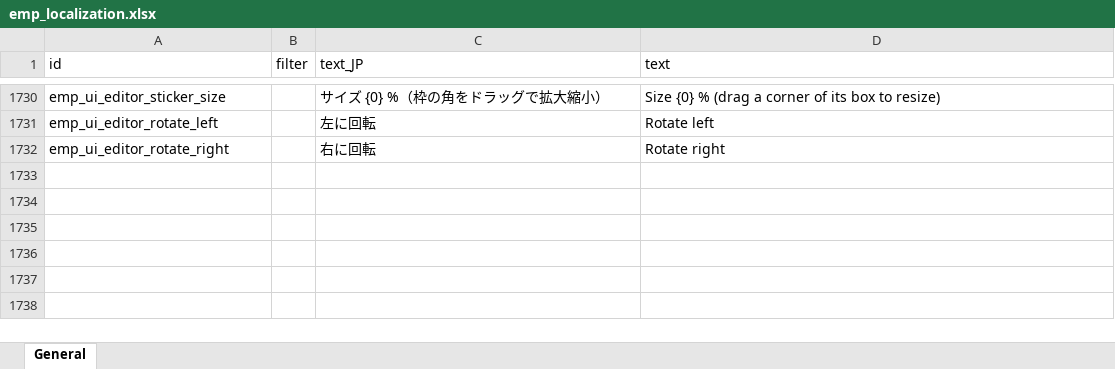
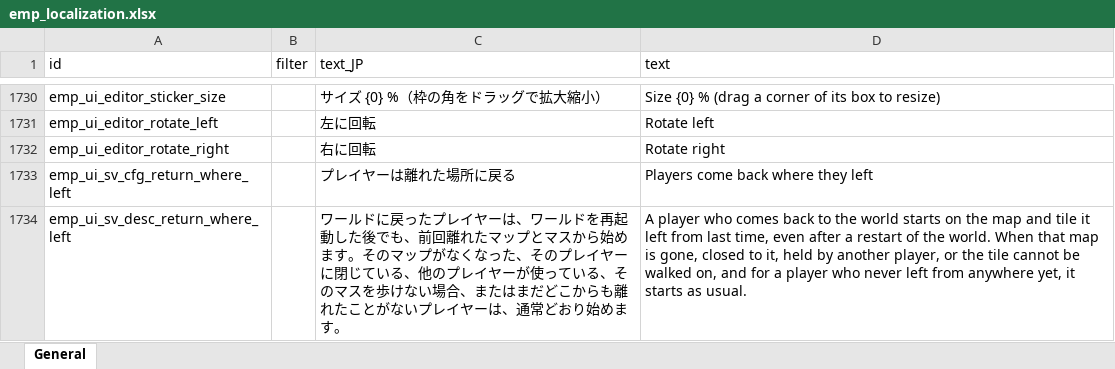
Before and after one commit to ElinTogether/ElinTogether, an Excel workbook: package/LangMod/EN/emp_localization.xlsx, sheet General, drawn as a sheet; only a part is shown, gaps mark what is left out; values as stored, in another font and other column widths than the file's, no borders; the diff names each change by its address in the sheet, - before the commit and + after, or states it on an @@ line.

```diff
--- a/package/LangMod/EN/emp_localization.xlsx (sheet General)
+++ b/package/LangMod/EN/emp_localization.xlsx (sheet General)
+row 1733: emp_ui_sv_cfg_return_where_left |  | プレイヤーは離れた場所に戻る | Players come back where they left
+row 1734: emp_ui_sv_desc_return_where_left |  | ワールドに戻ったプレイヤーは、ワールドを再起動した後でも、前回離れたマップとマスから始めます。そのマップがなくなった、そのプレイヤーに閉じている、他のプレイヤーが使っている、そのマスを歩けない場合、またはまだどこからも離れたことがないプレイヤーは、通常どおり始めます。 | A player who comes back to the world starts on the map and tile it left from last time, even after a restart of the world. When that map is gone, closed to it, held by another player, or the tile cannot be walked on, and for a player who never left from anywhere yet, it starts as usual.
```
Also changed, not shown: 10 other files.
